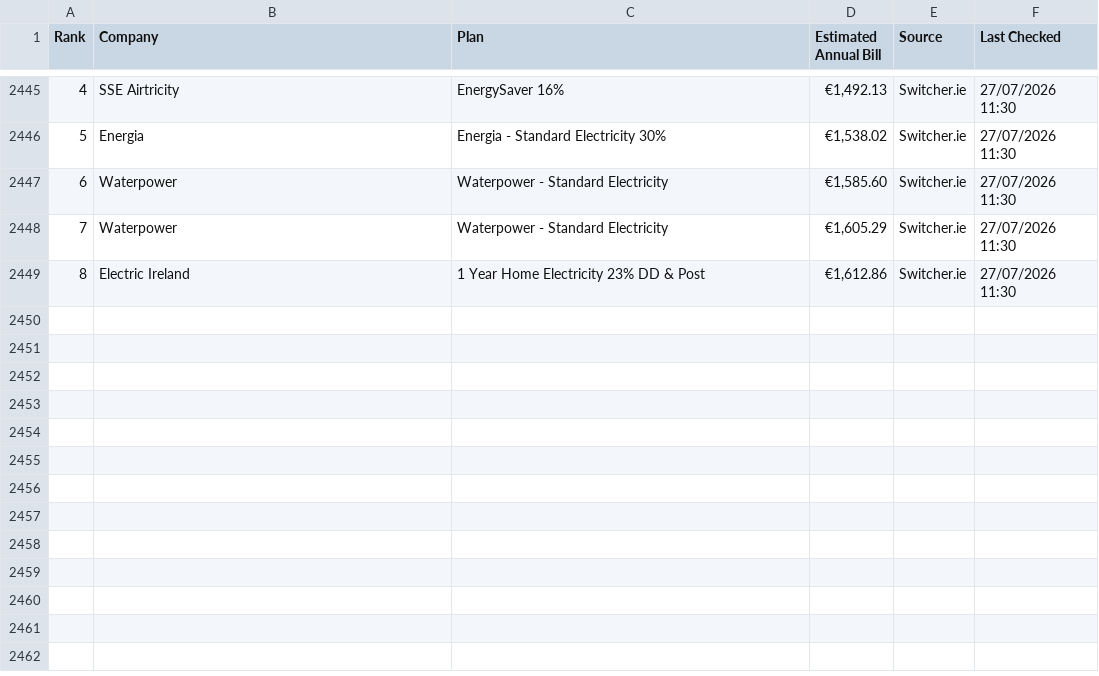
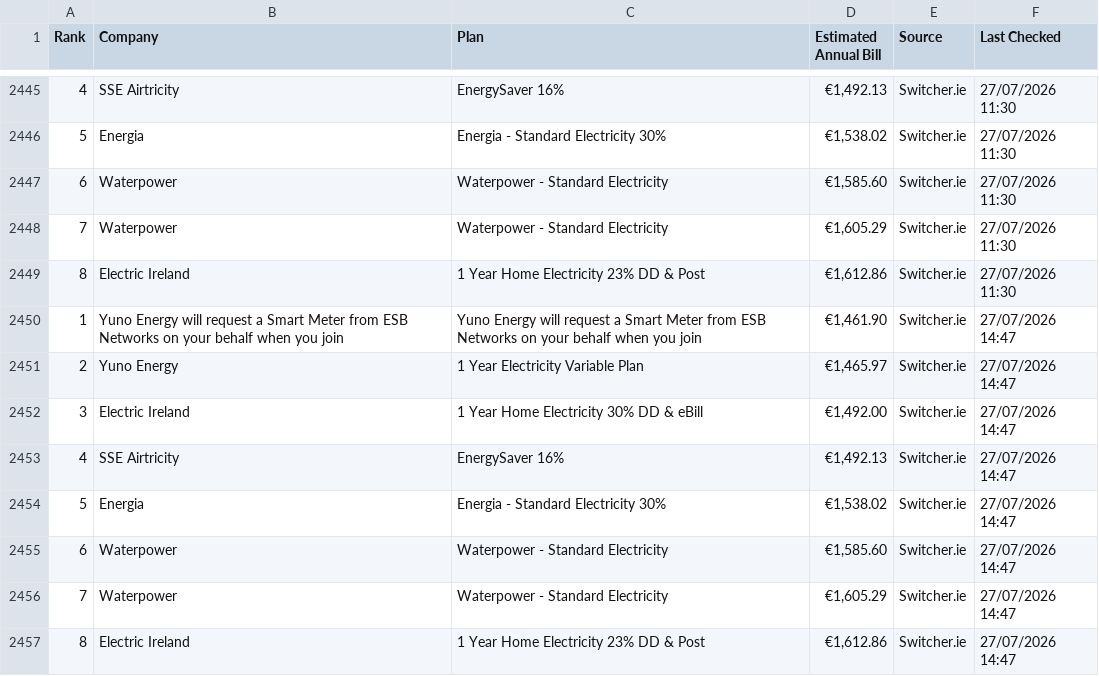
Before and after one commit to hillikc/energyscraper, a CSV file: switcher_history.csv, drawn as a sheet; only a part is shown, gaps mark what is left out; the diff names each change by its address in the sheet, - before the commit and + after, or states it on an @@ line.

```diff
--- a/switcher_history.csv
+++ b/switcher_history.csv
+row 2450: 1 | Yuno Energy will request a Smart Meter from ESB Networks on your behalf when you join | Yuno Energy will request a Smart Meter from ESB Networks on your behalf when you join | €1,461.90 | Switcher.ie | 27/07/2026 14:47
+row 2451: 2 | Yuno Energy | 1 Year Electricity Variable Plan | €1,465.97 | Switcher.ie | 27/07/2026 14:47
+row 2452: 3 | Electric Ireland | 1 Year Home Electricity 30% DD & eBill | €1,492.00 | Switcher.ie | 27/07/2026 14:47
+row 2453: 4 | SSE Airtricity | EnergySaver 16% | €1,492.13 | Switcher.ie | 27/07/2026 14:47
+row 2454: 5 | Energia | Energia - Standard Electricity 30% | €1,538.02 | Switcher.ie | 27/07/2026 14:47
+row 2455: 6 | Waterpower | Waterpower - Standard Electricity | €1,585.60 | Switcher.ie | 27/07/2026 14:47
+row 2456: 7 | Waterpower | Waterpower - Standard Electricity | €1,605.29 | Switcher.ie | 27/07/2026 14:47
+row 2457: 8 | Electric Ireland | 1 Year Home Electricity 23% DD & Post | €1,612.86 | Switcher.ie | 27/07/2026 14:47
```
Also changed, not shown: energy_rankings.csv.
